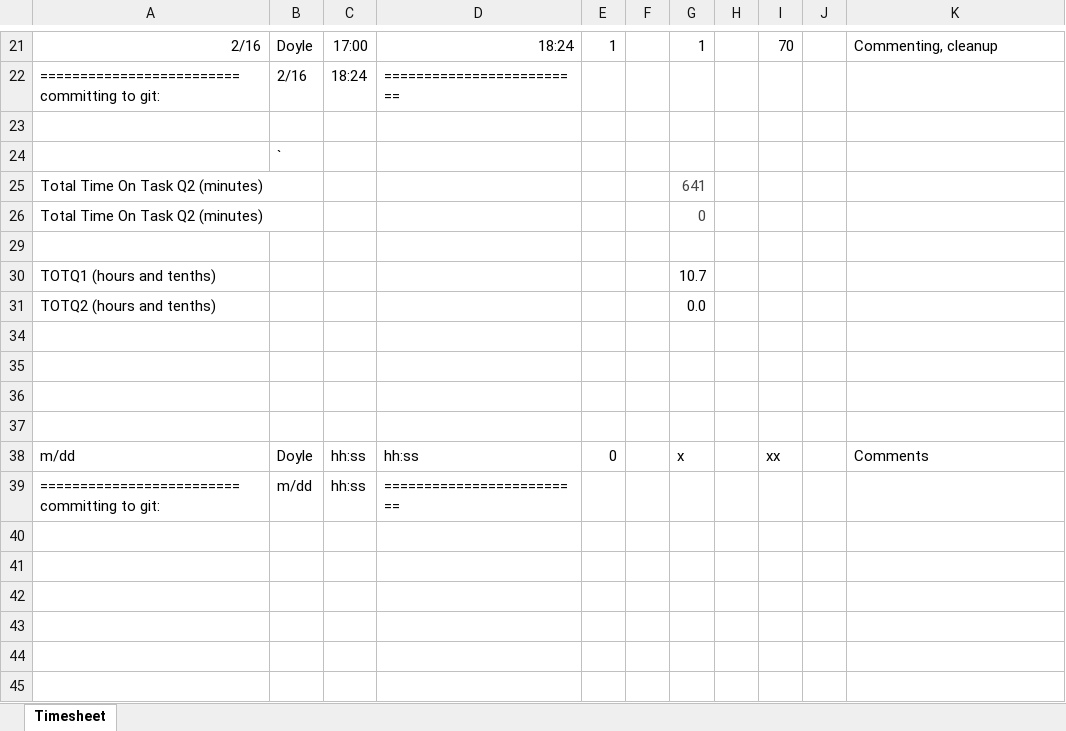
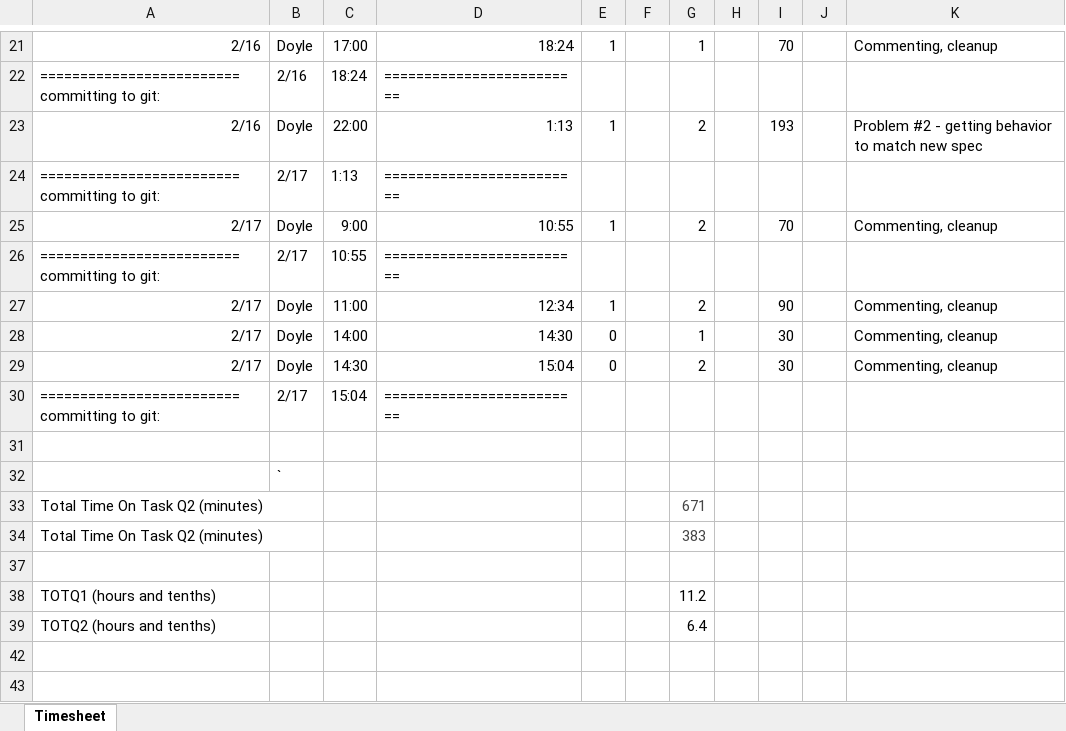
Before and after one commit to DRavnaas/CS5010_NotesEtc, an Excel workbook: Module5/TimesheetCS5010.xlsx, sheet Timesheet, drawn as a sheet; only a part is shown, gaps mark what is left out; the shorter side is filled out with more unchanged rows; values as stored, in another font and other column widths than the file's, no borders; addresses are those after the commit; the diff names each change by its address in the sheet, - before the commit and + after, or states it on an @@ line.

Commit message:
updates

```diff
--- a/Module5/TimesheetCS5010.xlsx (sheet Timesheet)
+++ b/Module5/TimesheetCS5010.xlsx (sheet Timesheet)
+row 23: 2/16 | Doyle | 22:00 | 1:13 | 1 |  | 2 |  | 193 |  | Problem #2 - getting behavior to match new spec
+row 24: ========================= committing to git: | 2/17 | 1:13 | =========================
+row 25: 2/17 | Doyle | 9:00 | 10:55 | 1 |  | 2 |  | 70 |  | Commenting, cleanup
+row 26: ========================= committing to git: | 2/17 | 10:55 | =========================
+row 27: 2/17 | Doyle | 11:00 | 12:34 | 1 |  | 2 |  | 90 |  | Commenting, cleanup
+row 28: 2/17 | Doyle | 14:00 | 14:30 | 0 |  | 1 |  | 30 |  | Commenting, cleanup
+row 29: 2/17 | Doyle | 14:30 | 15:04 | 0 |  | 2 |  | 30 |  | Commenting, cleanup
+row 30: ========================= committing to git: | 2/17 | 15:04 | =========================
-G33: 641
+G33: 671
-G34: 0
+G34: 383
-G38: 10.7
+G38: 11.2
-G39: 0.0
+G39: 6.4
```
